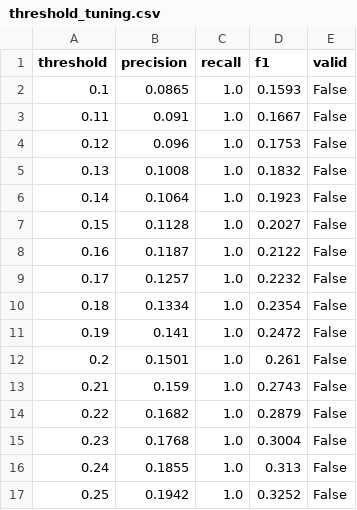
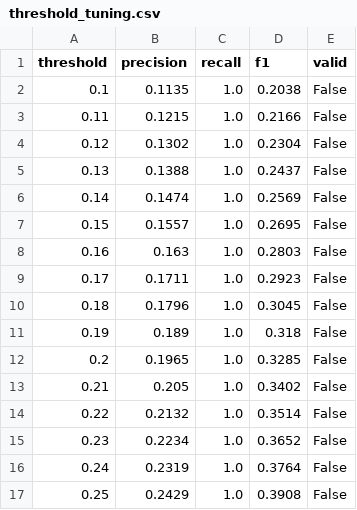
Before and after one commit to SUKUNA1V1/RAPTORX, a CSV file: ml/results/isolation_forest/threshold_tuning.csv, drawn as a sheet; only a part is shown; the diff covers the shown part only.

```diff
--- a/ml/results/isolation_forest/threshold_tuning.csv
+++ b/ml/results/isolation_forest/threshold_tuning.csv
@@ -1,17 +1,17 @@
 threshold,precision,recall,f1,valid
-0.1,0.0865,1.0,0.1593,False
-0.11,0.091,1.0,0.1667,False
-0.12,0.096,1.0,0.1753,False
-0.13,0.1008,1.0,0.1832,False
-0.14,0.1064,1.0,0.1923,False
-0.15,0.1128,1.0,0.2027,False
-0.16,0.1187,1.0,0.2122,False
-0.17,0.1257,1.0,0.2232,False
-0.18,0.1334,1.0,0.2354,False
-0.19,0.141,1.0,0.2472,False
-0.2,0.1501,1.0,0.261,False
-0.21,0.159,1.0,0.2743,False
-0.22,0.1682,1.0,0.2879,False
-0.23,0.1768,1.0,0.3004,False
-0.24,0.1855,1.0,0.313,False
-0.25,0.1942,1.0,0.3252,False
+0.1,0.1135,1.0,0.2038,False
+0.11,0.1215,1.0,0.2166,False
+0.12,0.1302,1.0,0.2304,False
+0.13,0.1388,1.0,0.2437,False
+0.14,0.1474,1.0,0.2569,False
+0.15,0.1557,1.0,0.2695,False
+0.16,0.163,1.0,0.2803,False
+0.17,0.1711,1.0,0.2923,False
+0.18,0.1796,1.0,0.3045,False
+0.19,0.189,1.0,0.318,False
+0.2,0.1965,1.0,0.3285,False
+0.21,0.205,1.0,0.3402,False
+0.22,0.2132,1.0,0.3514,False
+0.23,0.2234,1.0,0.3652,False
+0.24,0.2319,1.0,0.3764,False
+0.25,0.2429,1.0,0.3908,False
```
Also changed, not shown: 166 edited cells elsewhere in this file, ml/results/isolation_forest/metrics.csv, ml/results/isolation_forest/tuning_results.csv, 15 other files.
